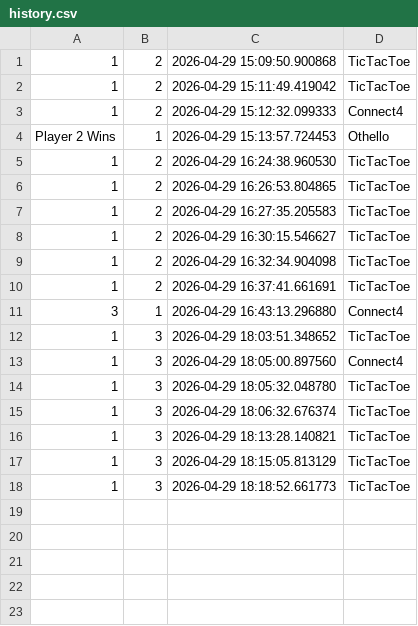
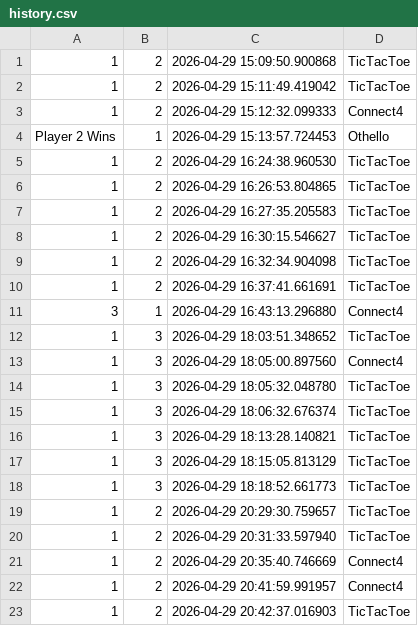
Before and after one commit to Jahnavi-Alaparthi/SSL-project, a CSV file: history.csv, drawn as a sheet; the diff names each change by its address in the sheet, - before the commit and + after, or states it on an @@ line.

```diff
--- a/history.csv
+++ b/history.csv
+row 19: 1 | 2 | 2026-04-29 20:29:30.759657 | TicTacToe
+row 20: 1 | 2 | 2026-04-29 20:31:33.597940 | TicTacToe
+row 21: 1 | 2 | 2026-04-29 20:35:40.746669 | Connect4
+row 22: 1 | 2 | 2026-04-29 20:41:59.991957 | Connect4
+row 23: 1 | 2 | 2026-04-29 20:42:37.016903 | TicTacToe
```
Also changed, not shown: 3 other files.
